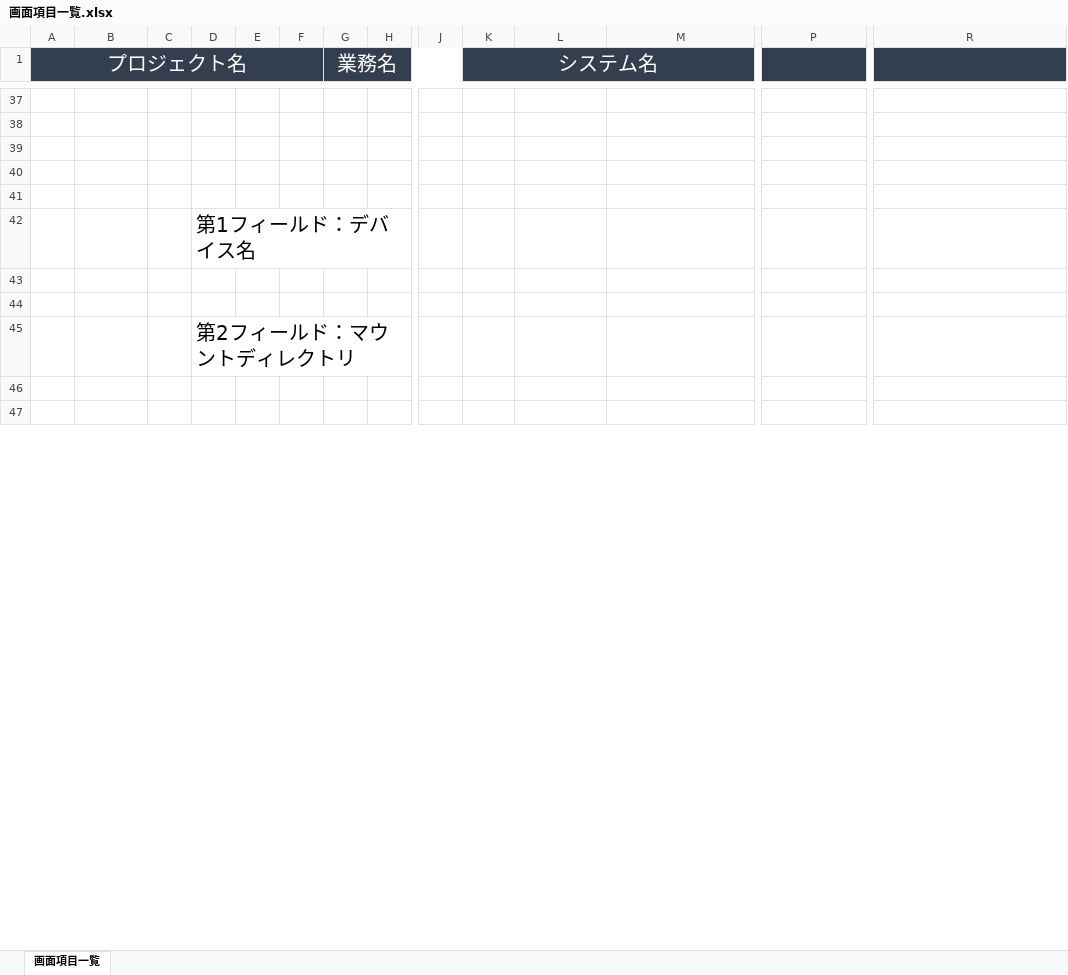
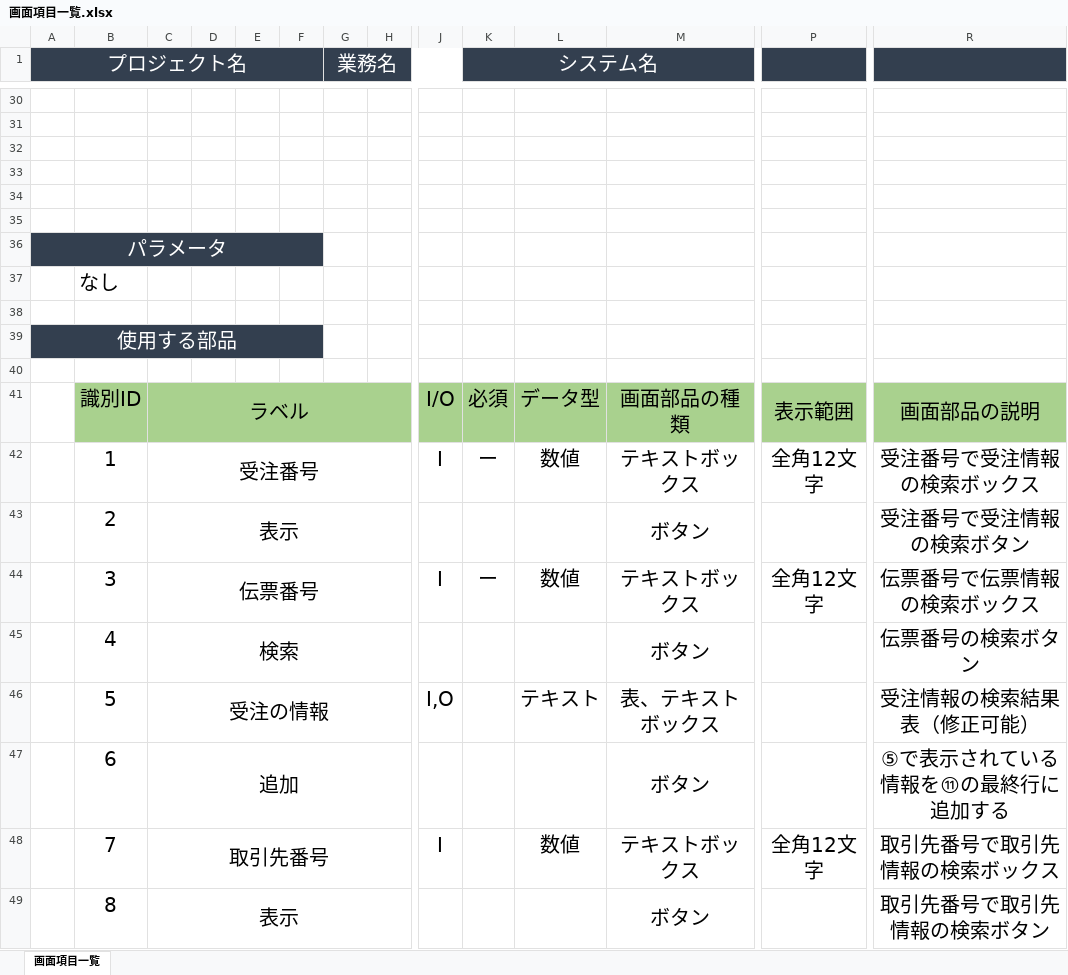
Before and after one commit to duypq2394/demoPHP, an Excel workbook: 画面項目一覧.xlsx, sheet 画面項目一覧, drawn as a sheet; only a part is shown, gaps mark what is left out; the shorter side is filled out with more unchanged rows; values as stored, in another font and other column widths than the file's, no borders; charts and pictures not drawn; removed rows and columns are numbered as before the commit, all else as after; rows hold the shown columns only; the diff covers the shown part only; the diff names each change by its address in the sheet, - before the commit and + after, or states it on an @@ line.

Commit message:
Add files via upload

```diff
--- a/画面項目一覧.xlsx (sheet 画面項目一覧)
+++ b/画面項目一覧.xlsx (sheet 画面項目一覧)
-row 42:  |  |  | 第1フィールド：デバイス名
@@ row 29 moved to row 36: パラメータ @@
@@ row 30 moved to row 37: なし @@
-row 45:  |  |  | 第2フィールド：マウントディレクトリ
+row 39: 使用する部品
+row 41:  | 識別ID | ラベル |  |  |  |  |  | I/O | 必須 | データ型 | 画面部品の種類 | 表示範囲 | 画面部品の説明
+row 42:  | 1 | 受注番号 |  |  |  |  |  | I | ー | 数値 | テキストボックス | 全角12文字 | 受注番号で受注情報の検索ボックス
+row 43:  | 2 | 表示 |  |  |  |  |  |  |  |  | ボタン |  | 受注番号で受注情報の検索ボタン
+row 44:  | 3 | 伝票番号 |  |  |  |  |  | I | ー | 数値 | テキストボックス | 全角12文字 | 伝票番号で伝票情報の検索ボックス
+row 45:  | 4 | 検索 |  |  |  |  |  |  |  |  | ボタン |  | 伝票番号の検索ボタン
+row 46:  | 5 | 受注の情報 |  |  |  |  |  | I,O |  | テキスト | 表、テキストボックス |  | 受注情報の検索結果表（修正可能）
+row 47:  | 6 | 追加 |  |  |  |  |  |  |  |  | ボタン |  | ⑤で表示されている情報を⑪の最終行に追加する
+row 48:  | 7 | 取引先番号 |  |  |  |  |  | I |  | 数値 | テキストボックス | 全角12文字 | 取引先番号で取引先情報の検索ボックス
+row 49:  | 8 | 表示 |  |  |  |  |  |  |  |  | ボタン |  | 取引先番号で取引先情報の検索ボタン
```
Also changed, not shown: 16 added rows, 23 removed rows, 2 edited cells, cell formats and merged cells elsewhere in this sheet, charts or pictures.
